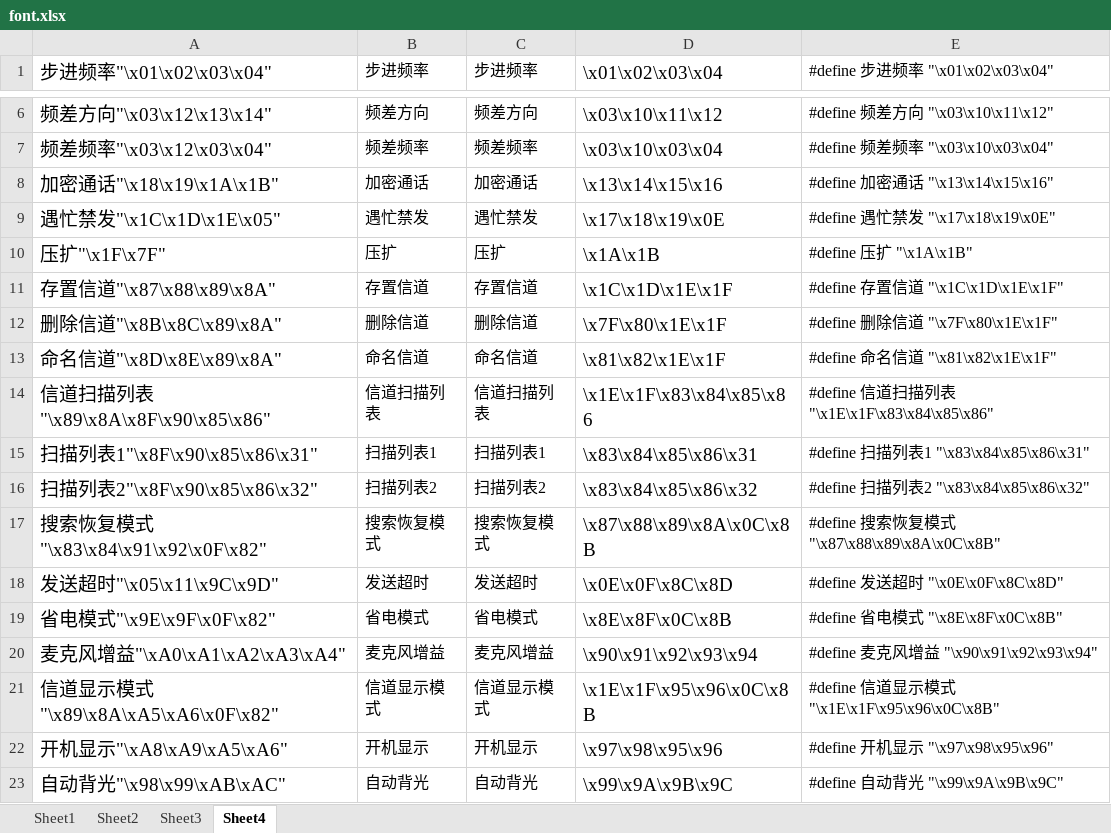
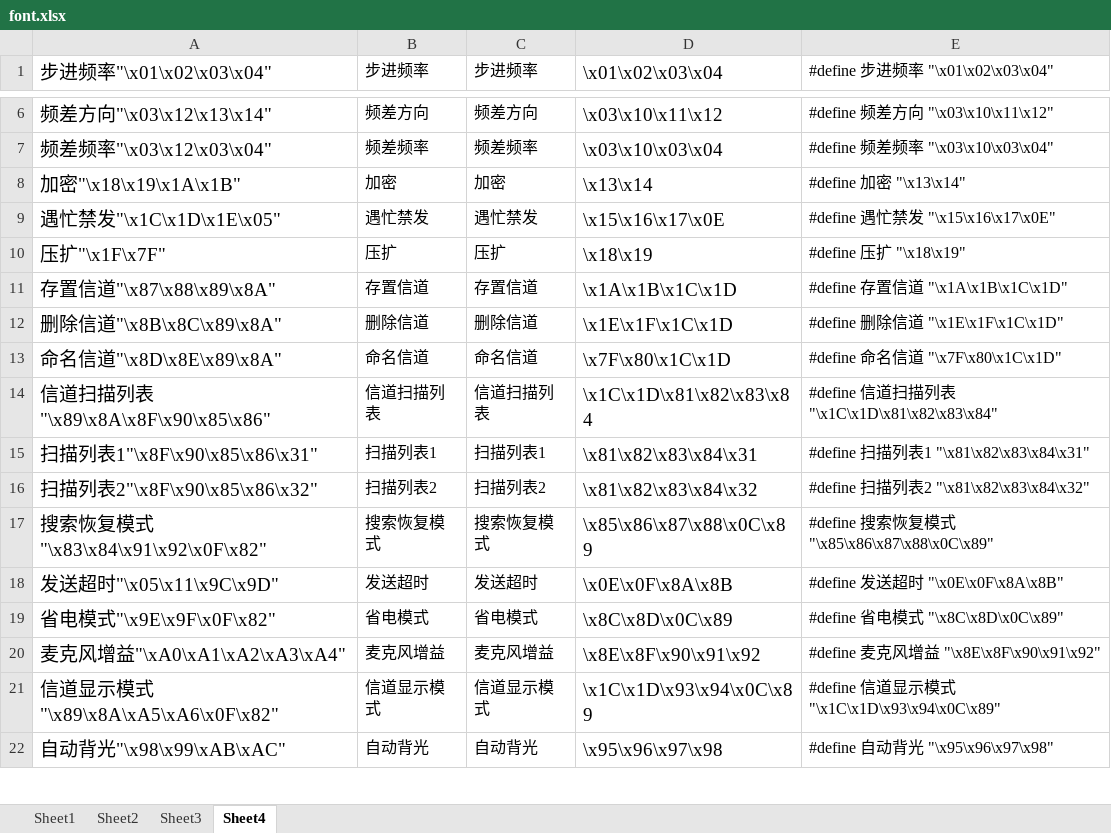
Before and after one commit to losehu/uv-k5-firmware-custom, an Excel workbook: uv-k5font/font.xlsx, sheet Sheet4, drawn as a sheet; only a part is shown, gaps mark what is left out; values as stored, in another font and other column widths than the file's, no borders; removed rows and columns are numbered as before the commit, all else as after; the diff covers the shown part only; the diff names each change by its address in the sheet, - before the commit and + after, or states it on an @@ line.

```diff
--- a/uv-k5font/font.xlsx (sheet Sheet4)
+++ b/uv-k5font/font.xlsx (sheet Sheet4)
-row 8: 加密通话"\x18\x19\x1A\x1B" | 加密通话 | 加密通话 | \x13\x14\x15\x16 | #define 加密通话 "\x13\x14\x15\x16"
+row 8: 加密"\x18\x19\x1A\x1B" | 加密 | 加密 | \x13\x14 | #define 加密 "\x13\x14"
-D9 (\x01\x02\x03\x04): \x17\x18\x19\x0E
+D9 (\x01\x02\x03\x04): \x15\x16\x17\x0E
-E9 (#define 步进频率 "\x01\x02\x03\x04"): #define 遇忙禁发 "\x17\x18\x19\x0E"
+E9 (#define 步进频率 "\x01\x02\x03\x04"): #define 遇忙禁发 "\x15\x16\x17\x0E"
-D10 (\x01\x02\x03\x04): \x1A\x1B
+D10 (\x01\x02\x03\x04): \x18\x19
-E10 (#define 步进频率 "\x01\x02\x03\x04"): #define 压扩 "\x1A\x1B"
+E10 (#define 步进频率 "\x01\x02\x03\x04"): #define 压扩 "\x18\x19"
-D11 (\x01\x02\x03\x04): \x1C\x1D\x1E\x1F
+D11 (\x01\x02\x03\x04): \x1A\x1B\x1C\x1D
-E11 (#define 步进频率 "\x01\x02\x03\x04"): #define 存置信道 "\x1C\x1D\x1E\x1F"
+E11 (#define 步进频率 "\x01\x02\x03\x04"): #define 存置信道 "\x1A\x1B\x1C\x1D"
-D12 (\x01\x02\x03\x04): \x7F\x80\x1E\x1F
+D12 (\x01\x02\x03\x04): \x1E\x1F\x1C\x1D
-E12 (#define 步进频率 "\x01\x02\x03\x04"): #define 删除信道 "\x7F\x80\x1E\x1F"
+E12 (#define 步进频率 "\x01\x02\x03\x04"): #define 删除信道 "\x1E\x1F\x1C\x1D"
-D13 (\x01\x02\x03\x04): \x81\x82\x1E\x1F
+D13 (\x01\x02\x03\x04): \x7F\x80\x1C\x1D
-E13 (#define 步进频率 "\x01\x02\x03\x04"): #define 命名信道 "\x81\x82\x1E\x1F"
+E13 (#define 步进频率 "\x01\x02\x03\x04"): #define 命名信道 "\x7F\x80\x1C\x1D"
-D14 (\x01\x02\x03\x04): \x1E\x1F\x83\x84\x85\x86
+D14 (\x01\x02\x03\x04): \x1C\x1D\x81\x82\x83\x84
-E14 (#define 步进频率 "\x01\x02\x03\x04"): #define 信道扫描列表 "\x1E\x1F\x83\x84\x85\x86"
+E14 (#define 步进频率 "\x01\x02\x03\x04"): #define 信道扫描列表 "\x1C\x1D\x81\x82\x83\x84"
-D15 (\x01\x02\x03\x04): \x83\x84\x85\x86\x31
+D15 (\x01\x02\x03\x04): \x81\x82\x83\x84\x31
-E15 (#define 步进频率 "\x01\x02\x03\x04"): #define 扫描列表1 "\x83\x84\x85\x86\x31"
+E15 (#define 步进频率 "\x01\x02\x03\x04"): #define 扫描列表1 "\x81\x82\x83\x84\x31"
-D16 (\x01\x02\x03\x04): \x83\x84\x85\x86\x32
+D16 (\x01\x02\x03\x04): \x81\x82\x83\x84\x32
-E16 (#define 步进频率 "\x01\x02\x03\x04"): #define 扫描列表2 "\x83\x84\x85\x86\x32"
+E16 (#define 步进频率 "\x01\x02\x03\x04"): #define 扫描列表2 "\x81\x82\x83\x84\x32"
-D17 (\x01\x02\x03\x04): \x87\x88\x89\x8A\x0C\x8B
+D17 (\x01\x02\x03\x04): \x85\x86\x87\x88\x0C\x89
-E17 (#define 步进频率 "\x01\x02\x03\x04"): #define 搜索恢复模式 "\x87\x88\x89\x8A\x0C\x8B"
+E17 (#define 步进频率 "\x01\x02\x03\x04"): #define 搜索恢复模式 "\x85\x86\x87\x88\x0C\x89"
-D18 (\x01\x02\x03\x04): \x0E\x0F\x8C\x8D
+D18 (\x01\x02\x03\x04): \x0E\x0F\x8A\x8B
-E18 (#define 步进频率 "\x01\x02\x03\x04"): #define 发送超时 "\x0E\x0F\x8C\x8D"
+E18 (#define 步进频率 "\x01\x02\x03\x04"): #define 发送超时 "\x0E\x0F\x8A\x8B"
-D19 (\x01\x02\x03\x04): \x8E\x8F\x0C\x8B
+D19 (\x01\x02\x03\x04): \x8C\x8D\x0C\x89
-E19 (#define 步进频率 "\x01\x02\x03\x04"): #define 省电模式 "\x8E\x8F\x0C\x8B"
+E19 (#define 步进频率 "\x01\x02\x03\x04"): #define 省电模式 "\x8C\x8D\x0C\x89"
-D20 (\x01\x02\x03\x04): \x90\x91\x92\x93\x94
+D20 (\x01\x02\x03\x04): \x8E\x8F\x90\x91\x92
-E20 (#define 步进频率 "\x01\x02\x03\x04"): #define 麦克风增益 "\x90\x91\x92\x93\x94"
+E20 (#define 步进频率 "\x01\x02\x03\x04"): #define 麦克风增益 "\x8E\x8F\x90\x91\x92"
-D21 (\x01\x02\x03\x04): \x1E\x1F\x95\x96\x0C\x8B
+D21 (\x01\x02\x03\x04): \x1C\x1D\x93\x94\x0C\x89
-E21 (#define 步进频率 "\x01\x02\x03\x04"): #define 信道显示模式 "\x1E\x1F\x95\x96\x0C\x8B"
+E21 (#define 步进频率 "\x01\x02\x03\x04"): #define 信道显示模式 "\x1C\x1D\x93\x94\x0C\x89"
-row 22: 开机显示"\xA8\xA9\xA5\xA6" | 开机显示 | 开机显示 | \x97\x98\x95\x96 | #define 开机显示 "\x97\x98\x95\x96"
-D22 (\x01\x02\x03\x04): \x99\x9A\x9B\x9C
+D22 (\x01\x02\x03\x04): \x95\x96\x97\x98
-E22 (#define 步进频率 "\x01\x02\x03\x04"): #define 自动背光 "\x99\x9A\x9B\x9C"
+E22 (#define 步进频率 "\x01\x02\x03\x04"): #define 自动背光 "\x95\x96\x97\x98"
```
Also changed, not shown: 7 added rows, 3 removed rows, 174 edited cells and cell formats elsewhere in this sheet, sheet Sheet2, sheet Sheet1, formulas that keep their value, 56 other files.
